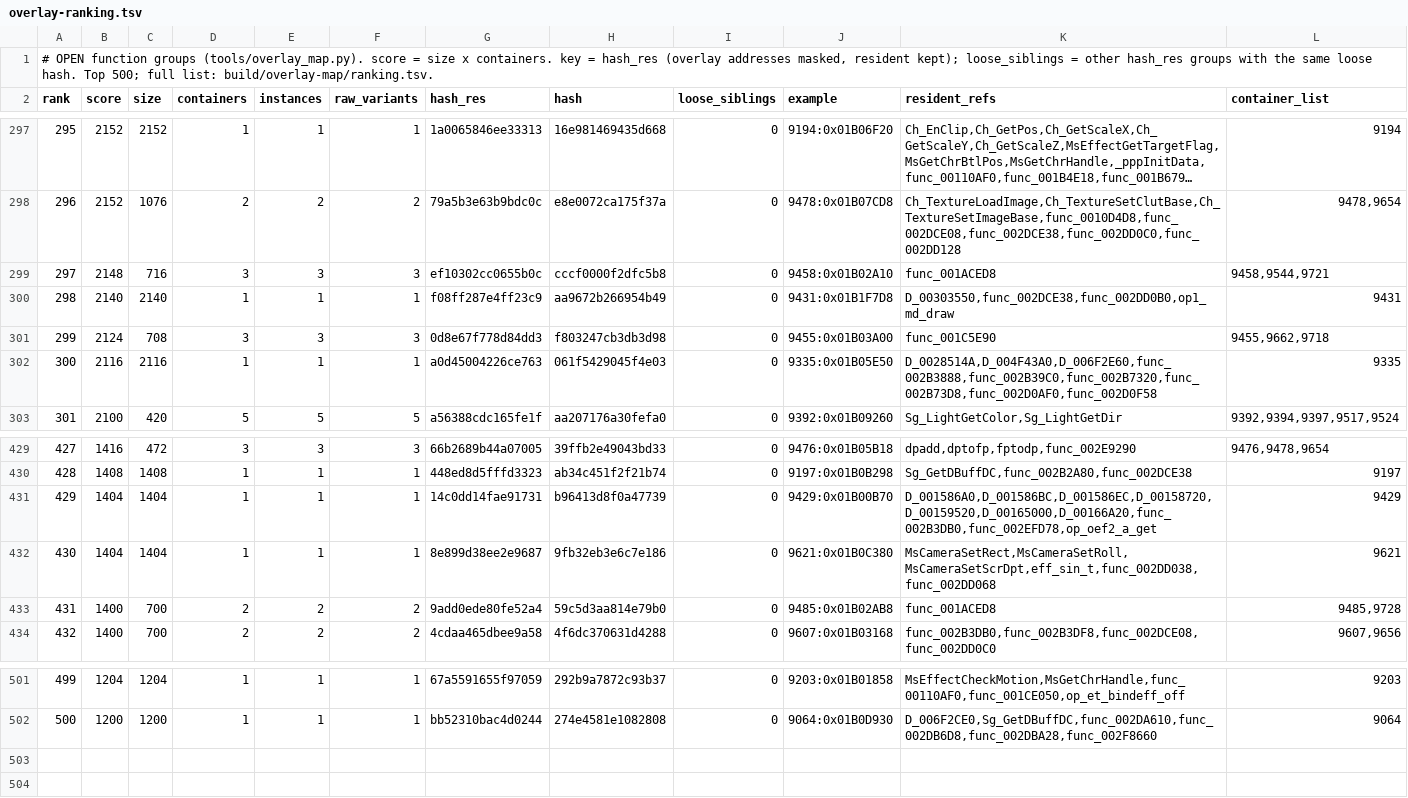
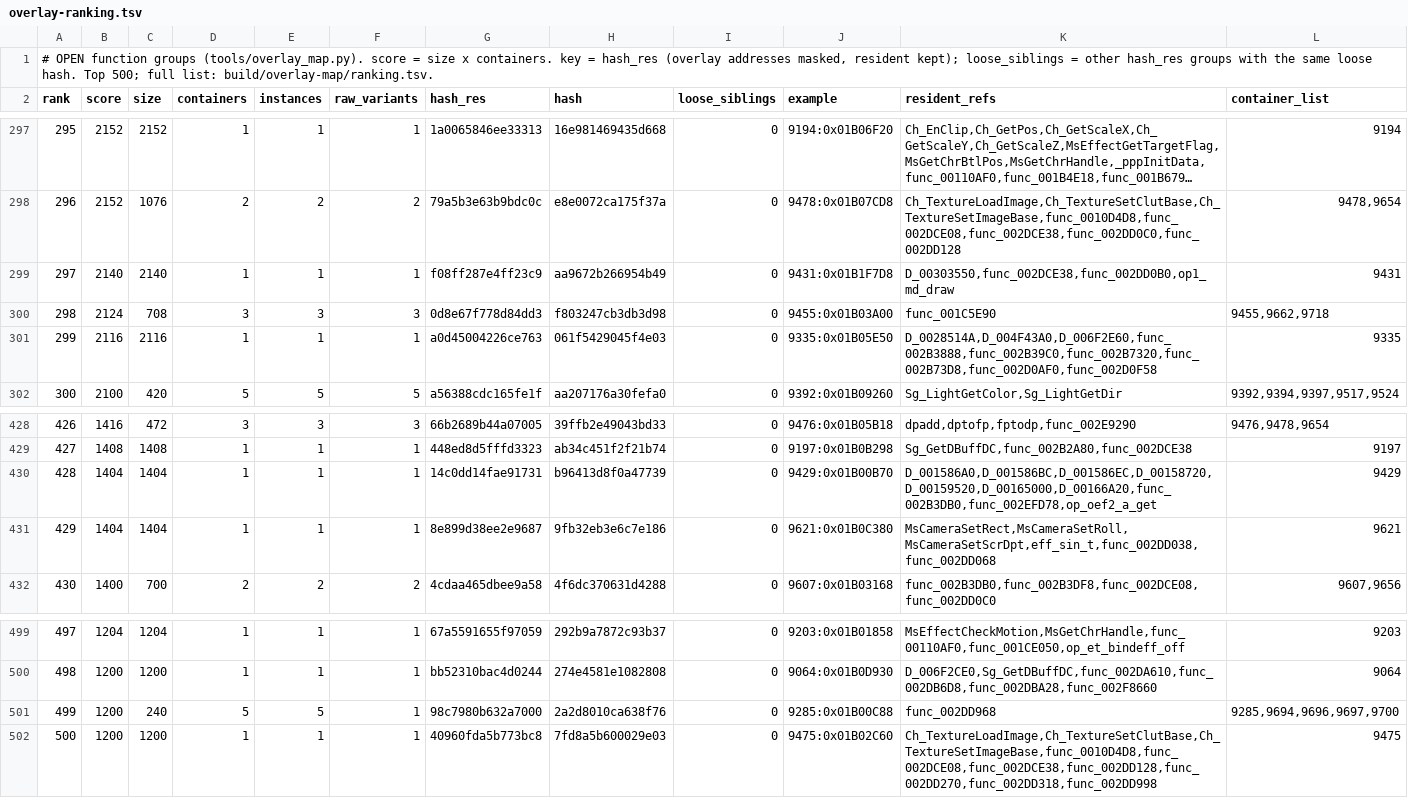
Before and after one commit to khasinski/final-fantasy-x-decomp, a TSV file: docs/overlay-ranking.tsv, drawn as a sheet; only a part is shown, gaps mark what is left out; long unchanged cells end in …; removed rows and columns are numbered as before the commit, all else as after; the diff names each change by its address in the sheet, - before the commit and + after, or states it on an @@ line.

Commit message:
Complete 5 overlays: 09458/09544/09721 (716B) and 09485/09728 (700B) -> 119/584 full

```diff
--- a/docs/overlay-ranking.tsv
+++ b/docs/overlay-ranking.tsv
-row 299: 297 | 2148 | 716 | 3 | 3 | 3 | ef10302cc0655b0c | cccf0000f2dfc5b8 | 0 | 9458:0x01B02A10 | func_001ACED8 | 9458,9544,9721
@@ column A (rank) renumbered between rows 299 and 500 @@
-row 433: 431 | 1400 | 700 | 2 | 2 | 2 | 9add0ede80fe52a4 | 59c5d3aa814e79b0 | 0 | 9485:0x01B02AB8 | func_001ACED8 | 9485,9728
+row 501: 499 | 1200 | 240 | 5 | 5 | 1 | 98c7980b632a7000 | 2a2d8010ca638f76 | 0 | 9285:0x01B00C88 | func_002DD968 | 9285,9694,9696,9697,9700
+row 502: 500 | 1200 | 1200 | 1 | 1 | 1 | 40960fda5b773bc8 | 7fd8a5b600029e03 | 0 | 9475:0x01B02C60 | Ch_TextureLoadImage,Ch_TextureSetClutBase,Ch_TextureSetImageBase,func_0010D4D8,func_002DCE08,func_002DCE38,func_002DD128,func_002DD270,func_002DD318,func_002DD998 | 9475
```
Also changed, not shown: 6 other files.
